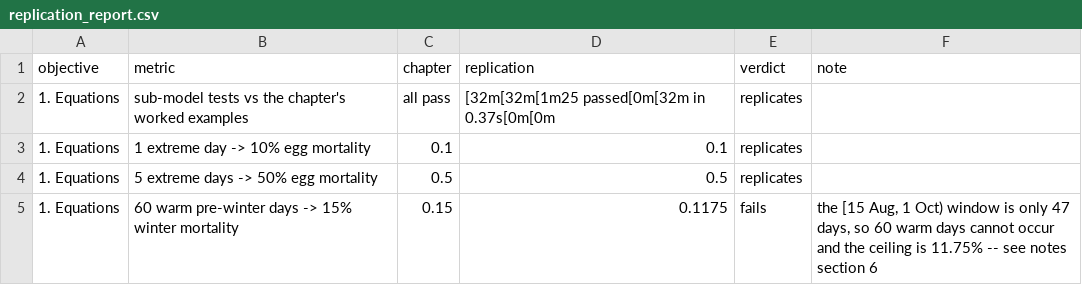
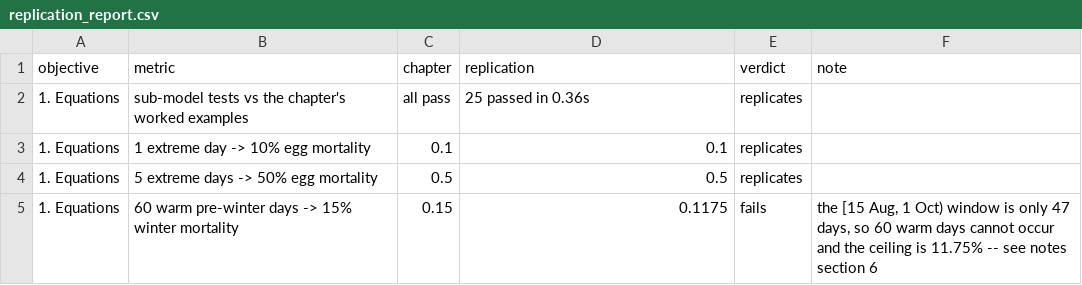
Before and after one commit to eai6/AppleBee, a CSV file: outputs/tables/replication_report.csv, drawn as a sheet; only a part is shown; the diff names each change by its address in the sheet, - before the commit and + after, or states it on an @@ line.

```diff
--- a/outputs/tables/replication_report.csv
+++ b/outputs/tables/replication_report.csv
-D2 (replication): [32m[32m[1m25 passed[0m[32m in 0.37s[0m[0m
+D2 (replication): 25 passed in 0.36s
```
Also changed, not shown: 9 other files.
